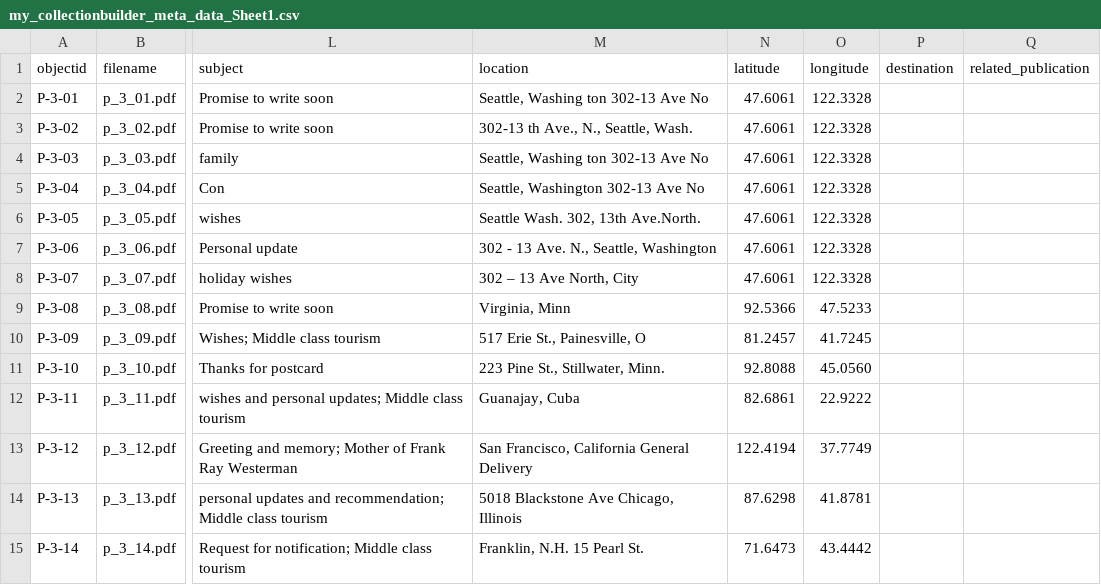
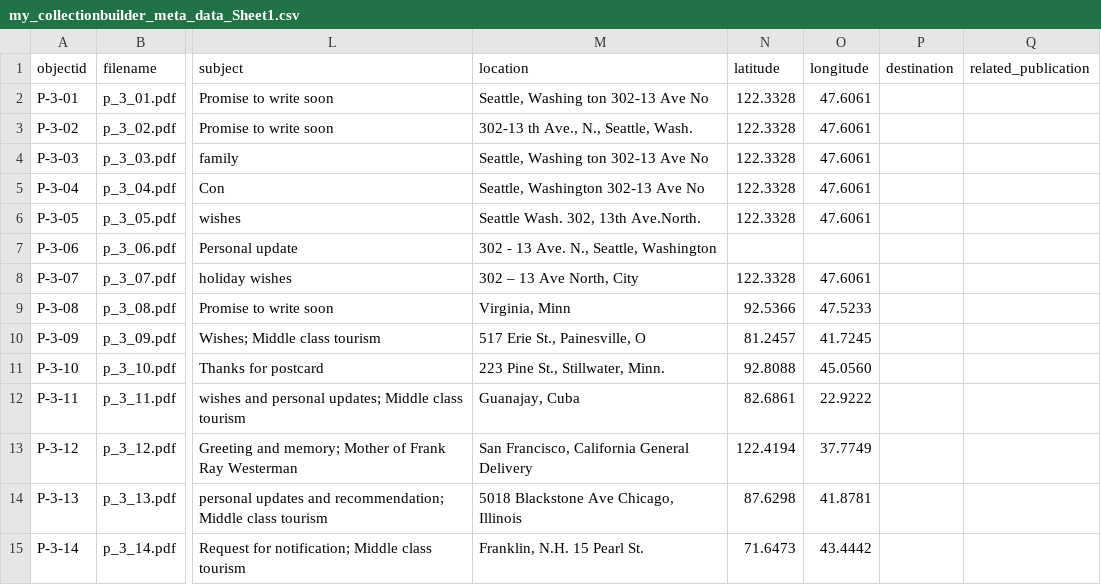
Before and after one commit to happy-ayka/Elsie-s-archive, a CSV file: _data/my_collectionbuilder_meta_data_Sheet1.csv, drawn as a sheet; only a part is shown, gaps mark what is left out; the diff names each change by its address in the sheet, - before the commit and + after, or states it on an @@ line.

Commit message:
Revert "Update my_collectionbuilder_meta_data_Sheet1.csv"
This reverts commit 64645b4491124b54c0e333ea5a1e2c4a9297a2b2.

```diff
--- a/_data/my_collectionbuilder_meta_data_Sheet1.csv
+++ b/_data/my_collectionbuilder_meta_data_Sheet1.csv
-N2:N6 (latitude): 47.6061
+N2:N6 (latitude): 122.3328
-O2:O6 (longitude): 122.3328
+O2:O6 (longitude): 47.6061
-N7 (latitude): 47.6061
+N7 (latitude): (empty)
-O7 (longitude): 122.3328
+O7 (longitude): (empty)
-N8 (latitude): 47.6061
+N8 (latitude): 122.3328
-O8 (longitude): 122.3328
+O8 (longitude): 47.6061
```
